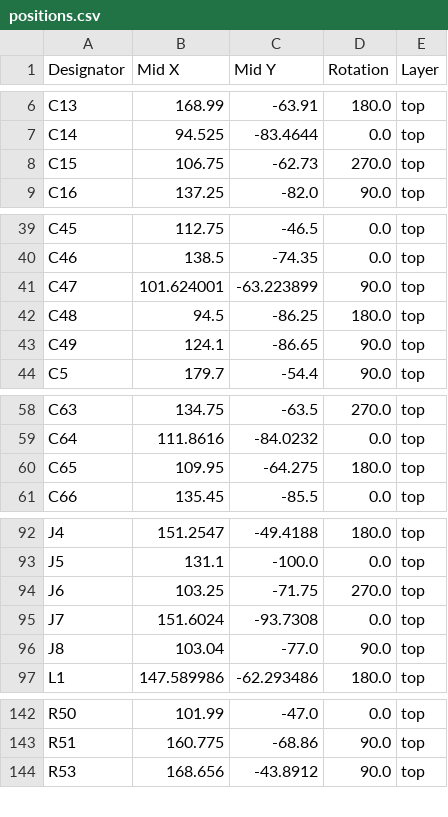
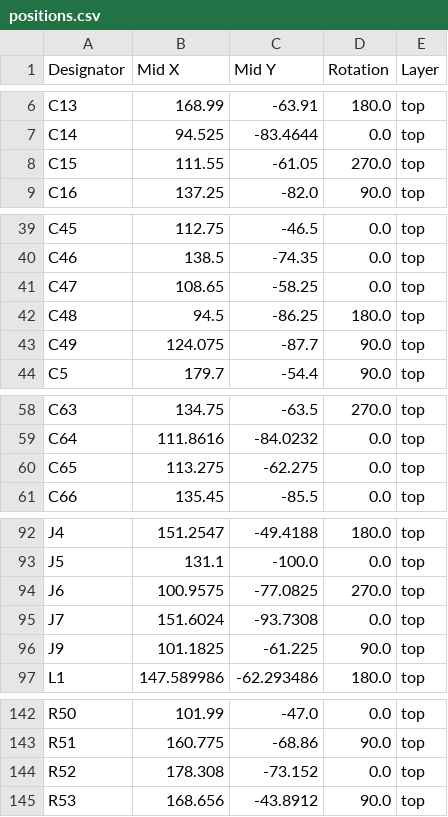
Before and after one commit to MiSTle-Dev/Boards, a CSV file: mistle_gw3a_20/production/positions.csv, drawn as a sheet; only a part is shown, gaps mark what is left out; the diff covers the shown part only.

```diff
--- a/mistle_gw3a_20/production/positions.csv
+++ b/mistle_gw3a_20/production/positions.csv
@@ -7,3 +7,3 @@ C13,168.99,-63.91,180.0,top
 C14,94.525,-83.4644,0.0,top
-C15,106.75,-62.73,270.0,top
+C15,111.55,-61.05,270.0,top
 C16,137.25,-82.0,90.0,top
@@ -40,5 +40,5 @@ C45,112.75,-46.5,0.0,top
 C46,138.5,-74.35,0.0,top
-C47,101.624001,-63.223899,90.0,top
+C47,108.65,-58.25,0.0,top
 C48,94.5,-86.25,180.0,top
-C49,124.1,-86.65,90.0,top
+C49,124.075,-87.7,90.0,top
 C5,179.7,-54.4,90.0,top
@@ -59,3 +59,3 @@ C63,134.75,-63.5,270.0,top
 C64,111.8616,-84.0232,0.0,top
-C65,109.95,-64.275,180.0,top
+C65,113.275,-62.275,0.0,top
 C66,135.45,-85.5,0.0,top
@@ -93,5 +93,5 @@ J4,151.2547,-49.4188,180.0,top
 J5,131.1,-100.0,0.0,top
-J6,103.25,-71.75,270.0,top
+J6,100.9575,-77.0825,270.0,top
 J7,151.6024,-93.7308,0.0,top
-J8,103.04,-77.0,90.0,top
+J9,101.1825,-61.225,90.0,top
 L1,147.589986,-62.293486,180.0,top
@@ -143,2 +143,3 @@ R50,101.99,-47.0,0.0,top
 R51,160.775,-68.86,90.0,top
+R52,178.308,-73.152,0.0,top
 R53,168.656,-43.8912,90.0,top
```
Also changed, not shown: 5 edited cells elsewhere in this file, mistle_gw3a_20/production/bom.csv, 9 other files.
